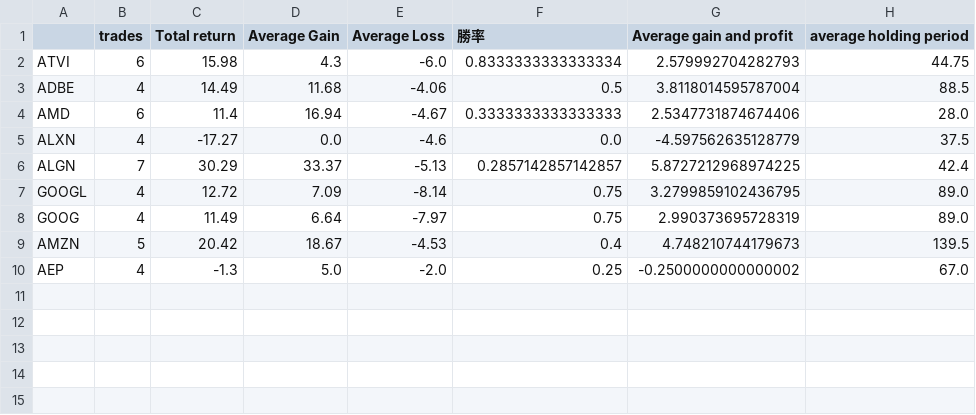
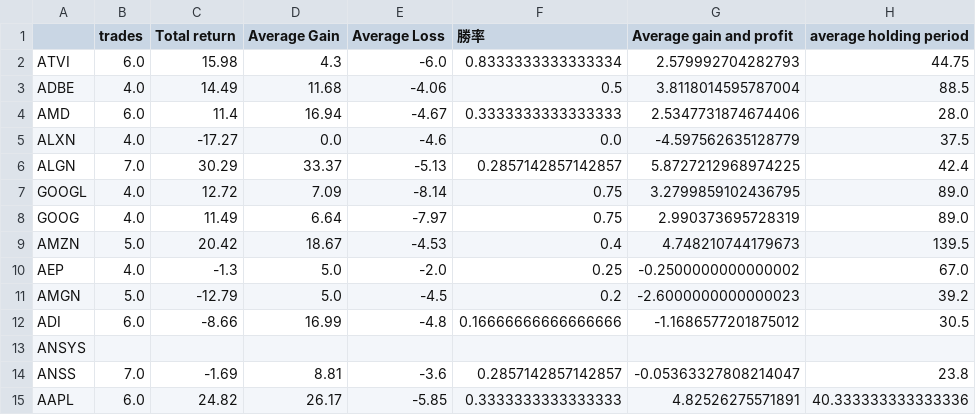
Before and after one commit to yamayamaKo/stock_trade, a CSV file: volatility/volatility_result.csv, drawn as a sheet.

Commit message:
edit:dfがemptyの場合に合計数おかしくなりcsvに格納できない不具合を修正

```diff
--- a/volatility/volatility_result.csv
+++ b/volatility/volatility_result.csv
@@ -1,10 +1,15 @@
 ,trades,Total return,Average Gain,Average Loss,勝率,Average gain and profit,average holding period
-ATVI,6,15.98,4.3,-6.0,0.8333333333333334,2.579992704282793,44.75
-ADBE,4,14.49,11.68,-4.06,0.5,3.8118014595787004,88.5
-AMD,6,11.4,16.94,-4.67,0.3333333333333333,2.5347731874674406,28.0
-ALXN,4,-17.27,0.0,-4.6,0.0,-4.597562635128779,37.5
-ALGN,7,30.29,33.37,-5.13,0.2857142857142857,5.8727212968974225,42.4
-GOOGL,4,12.72,7.09,-8.14,0.75,3.2799859102436795,89.0
-GOOG,4,11.49,6.64,-7.97,0.75,2.990373695728319,89.0
-AMZN,5,20.42,18.67,-4.53,0.4,4.748210744179673,139.5
-AEP,4,-1.3,5.0,-2.0,0.25,-0.2500000000000002,67.0
+ATVI,6.0,15.98,4.3,-6.0,0.8333333333333334,2.579992704282793,44.75
+ADBE,4.0,14.49,11.68,-4.06,0.5,3.8118014595787004,88.5
+AMD,6.0,11.4,16.94,-4.67,0.3333333333333333,2.5347731874674406,28.0
+ALXN,4.0,-17.27,0.0,-4.6,0.0,-4.597562635128779,37.5
+ALGN,7.0,30.29,33.37,-5.13,0.2857142857142857,5.8727212968974225,42.4
+GOOGL,4.0,12.72,7.09,-8.14,0.75,3.2799859102436795,89.0
+GOOG,4.0,11.49,6.64,-7.97,0.75,2.990373695728319,89.0
+AMZN,5.0,20.42,18.67,-4.53,0.4,4.748210744179673,139.5
+AEP,4.0,-1.3,5.0,-2.0,0.25,-0.2500000000000002,67.0
+AMGN,5.0,-12.79,5.0,-4.5,0.2,-2.6000000000000023,39.2
+ADI,6.0,-8.66,16.99,-4.8,0.16666666666666666,-1.1686577201875012,30.5
+ANSYS,,,,,,,
+ANSS,7.0,-1.69,8.81,-3.6,0.2857142857142857,-0.05363327808214047,23.8
+AAPL,6.0,24.82,26.17,-5.85,0.3333333333333333,4.82526275571891,40.333333333333336
```
